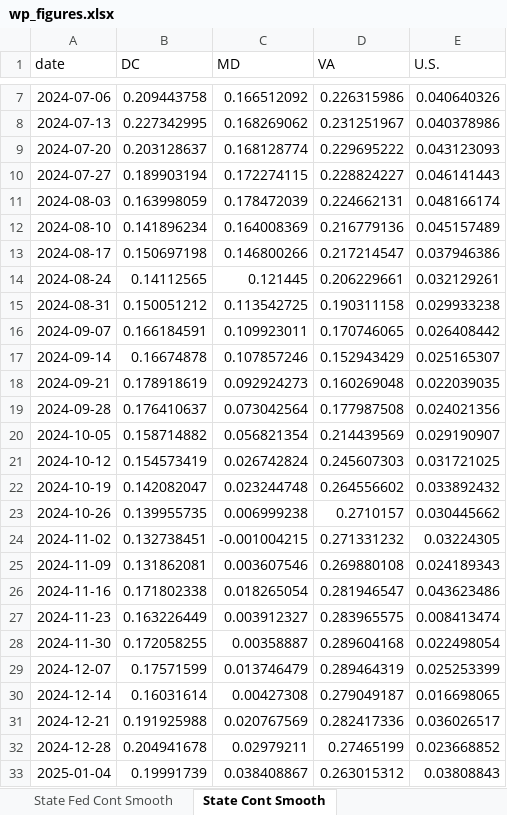
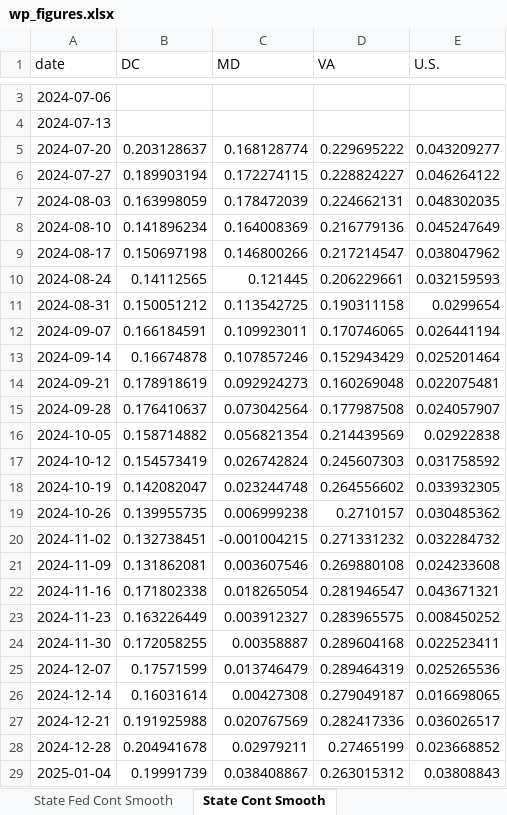
Before and after one commit to Economic/ui_recession_watch, an Excel workbook: output/wp_figures.xlsx, sheet State Cont Smooth, drawn as a sheet; only a part is shown, gaps mark what is left out; values as stored, in another font and other column widths than the file's, no borders; addresses are those after the commit; the diff covers the shown part only; the diff names each change by its address in the sheet, - before the commit and + after, or states it on an @@ line.

```diff
--- a/output/wp_figures.xlsx (sheet State Cont Smooth)
+++ b/output/wp_figures.xlsx (sheet State Cont Smooth)
-B3 (DC): 0.209443758
+B3 (DC): (empty)
-C3 (MD): 0.166512092
+C3 (MD): (empty)
-D3 (VA): 0.226315986
+D3 (VA): (empty)
-E3 (U.S.): 0.040640326
+E3 (U.S.): (empty)
-B4 (DC): 0.227342995
+B4 (DC): (empty)
-C4 (MD): 0.168269062
+C4 (MD): (empty)
-D4 (VA): 0.231251967
+D4 (VA): (empty)
-E4 (U.S.): 0.040378986
+E4 (U.S.): (empty)
-E5 (U.S.): 0.043123093
+E5 (U.S.): 0.043209277
-E6 (U.S.): 0.046141443
+E6 (U.S.): 0.046264122
-E7 (U.S.): 0.048166174
+E7 (U.S.): 0.048302035
-E8 (U.S.): 0.045157489
+E8 (U.S.): 0.045247649
-E9 (U.S.): 0.037946386
+E9 (U.S.): 0.038047962
-E10 (U.S.): 0.032129261
+E10 (U.S.): 0.032159593
-E11 (U.S.): 0.029933238
+E11 (U.S.): 0.0299654
-E12 (U.S.): 0.026408442
+E12 (U.S.): 0.026441194
-E13 (U.S.): 0.025165307
+E13 (U.S.): 0.025201464
-E14 (U.S.): 0.022039035
+E14 (U.S.): 0.022075481
-E15 (U.S.): 0.024021356
+E15 (U.S.): 0.024057907
-E16 (U.S.): 0.029190907
+E16 (U.S.): 0.02922838
-E17 (U.S.): 0.031721025
+E17 (U.S.): 0.031758592
-E18 (U.S.): 0.033892432
+E18 (U.S.): 0.033932305
-E19 (U.S.): 0.030445662
+E19 (U.S.): 0.030485362
-E20 (U.S.): 0.03224305
+E20 (U.S.): 0.032284732
-E21 (U.S.): 0.024189343
+E21 (U.S.): 0.024233608
-E22 (U.S.): 0.043623486
+E22 (U.S.): 0.043671321
-E23 (U.S.): 0.008413474
+E23 (U.S.): 0.008450252
-E24 (U.S.): 0.022498054
+E24 (U.S.): 0.022523411
-E25 (U.S.): 0.025253399
+E25 (U.S.): 0.025265536
```
Also changed, not shown: 3 added rows, 4 removed rows and 14 edited cells elsewhere in this sheet, sheet State Fed Cont Smooth, sheet All Continued, sheet All Initial, sheet Federal Initial, sheet Federal Continued, 3 other files.
